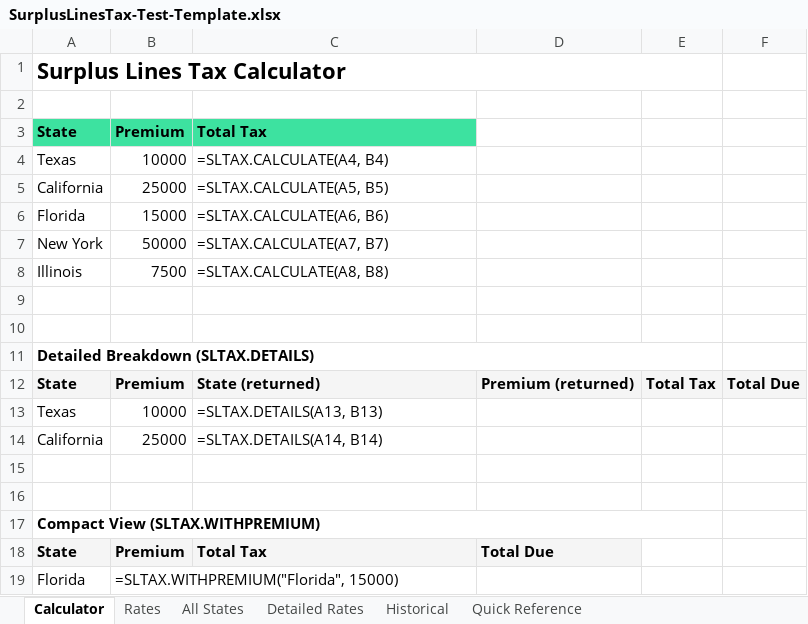
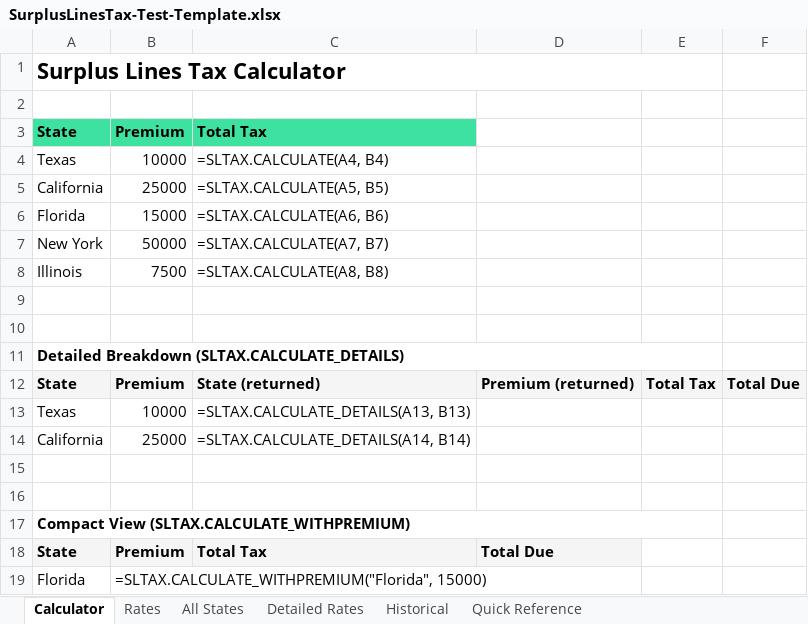
Before and after one commit to undtec/surplus-lines-excel-addin, an Excel workbook: templates/SurplusLinesTax-Test-Template.xlsx, sheet Calculator, drawn as a sheet; values as stored, in another font and other column widths than the file's, no borders; formulas without a stored value are shown as written; the diff names each change by its address in the sheet, - before the commit and + after, or states it on an @@ line.

```diff
--- a/templates/SurplusLinesTax-Test-Template.xlsx (sheet Calculator)
+++ b/templates/SurplusLinesTax-Test-Template.xlsx (sheet Calculator)
-A11: Detailed Breakdown (SLTAX.DETAILS)
+A11: Detailed Breakdown (SLTAX.CALCULATE_DETAILS)
-C13: =SLTAX.DETAILS(A13, B13)
+C13: =SLTAX.CALCULATE_DETAILS(A13, B13)
-C14: =SLTAX.DETAILS(A14, B14)
+C14: =SLTAX.CALCULATE_DETAILS(A14, B14)
-A17: Compact View (SLTAX.WITHPREMIUM)
+A17: Compact View (SLTAX.CALCULATE_WITHPREMIUM)
-B19: =SLTAX.WITHPREMIUM("Florida", 15000)
+B19: =SLTAX.CALCULATE_WITHPREMIUM("Florida", 15000)
```
Also changed, not shown: sheet Quick Reference, sheet Detailed Rates, sheet Historical, 7 other files.
